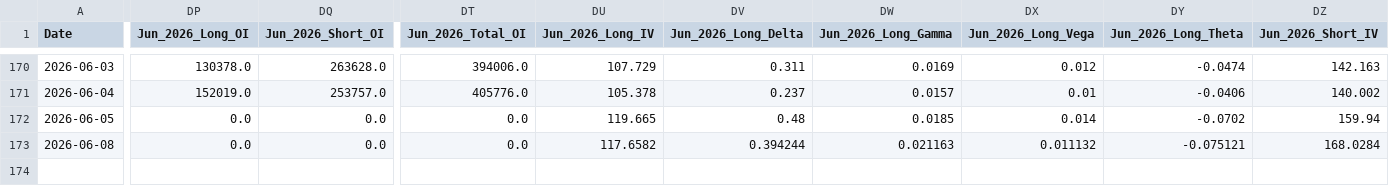
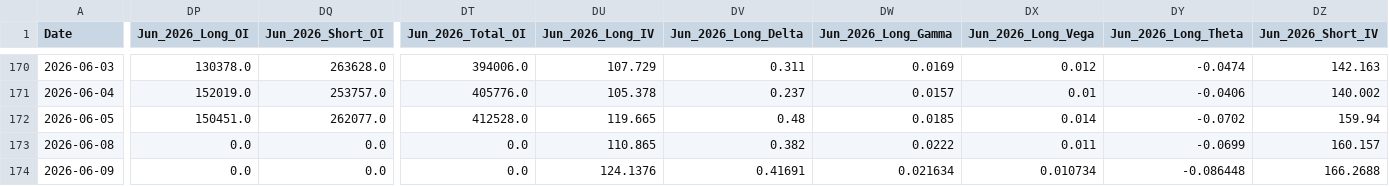
Before and after one commit to joeyedi1/vix-spread-terminal, a CSV file: data/vix_spread_data.csv, drawn as a sheet; only a part is shown, gaps mark what is left out; rows hold the shown columns only; the diff covers the shown part only; the diff names each change by its address in the sheet, - before the commit and + after, or states it on an @@ line.

Commit message:
Auto-update VIX Data: 2026-06-10 05:15:28

```diff
--- a/data/vix_spread_data.csv
+++ b/data/vix_spread_data.csv
-DP172 (Jun_2026_Long_OI): 0.0
+DP172 (Jun_2026_Long_OI): 150451.0
-DQ172 (Jun_2026_Short_OI): 0.0
+DQ172 (Jun_2026_Short_OI): 262077.0
-DT172 (Jun_2026_Total_OI): 0.0
+DT172 (Jun_2026_Total_OI): 412528.0
-DU173 (Jun_2026_Long_IV): 117.6582
+DU173 (Jun_2026_Long_IV): 110.865
-DV173 (Jun_2026_Long_Delta): 0.394244
+DV173 (Jun_2026_Long_Delta): 0.382
-DW173 (Jun_2026_Long_Gamma): 0.021163
+DW173 (Jun_2026_Long_Gamma): 0.0222
-DX173 (Jun_2026_Long_Vega): 0.011132
+DX173 (Jun_2026_Long_Vega): 0.011
-DY173 (Jun_2026_Long_Theta): -0.075121
+DY173 (Jun_2026_Long_Theta): -0.0699
-DZ173 (Jun_2026_Short_IV): 168.0284
+DZ173 (Jun_2026_Short_IV): 160.157
+row 174: 2026-06-09 | 0.0 | 0.0 | 0.0 | 124.1376 | 0.41691 | 0.021634 | 0.010734 | -0.086448 | 166.2688
```
Also changed, not shown: 8 edited cells elsewhere in this file.
